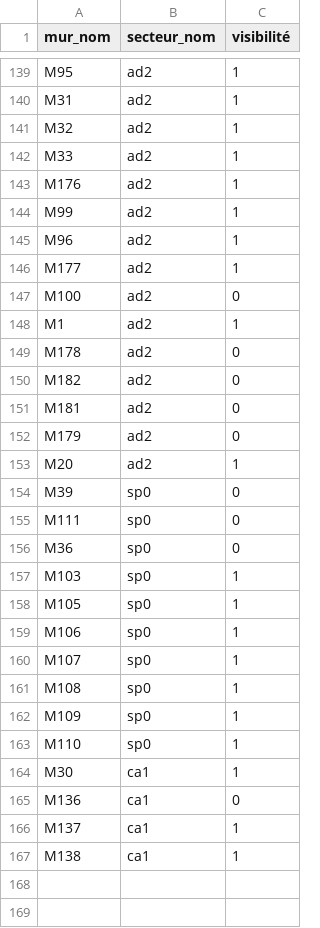
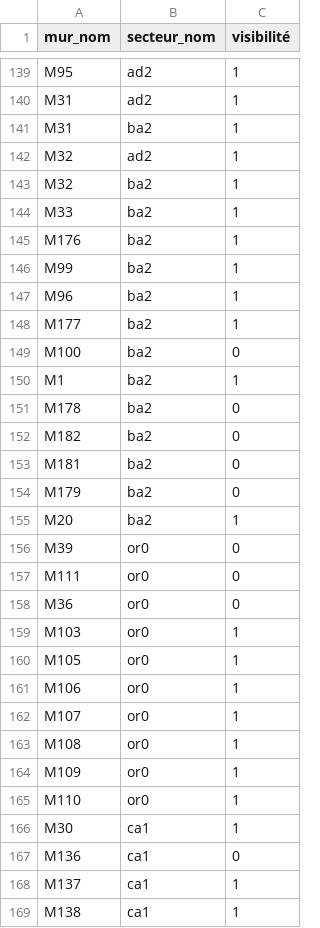
Before and after one commit to anjoweichbrodt/avenches, a CSV file: site_mur.csv, drawn as a sheet; only a part is shown, gaps mark what is left out; the diff covers the shown part only.

Commit message:
Update site_mur.csv
Adition of 2 "secteur" relating to "mur", name adaption of one "secteur"

```diff
--- a/site_mur.csv
+++ b/site_mur.csv
@@ -140,25 +140,27 @@ M95,ad2,1
 M31,ad2,1
+M31,ba2,1
 M32,ad2,1
-M33,ad2,1
-M176,ad2,1
-M99,ad2,1
-M96,ad2,1
-M177,ad2,1
-M100,ad2,0
-M1,ad2,1
-M178,ad2,0
-M182,ad2,0
-M181,ad2,0
-M179,ad2,0
-M20,ad2,1
-M39,sp0,0
-M111,sp0,0
-M36,sp0,0
-M103,sp0,1
-M105,sp0,1
-M106,sp0,1
-M107,sp0,1
-M108,sp0,1
-M109,sp0,1
-M110,sp0,1
+M32,ba2,1
+M33,ba2,1
+M176,ba2,1
+M99,ba2,1
+M96,ba2,1
+M177,ba2,1
+M100,ba2,0
+M1,ba2,1
+M178,ba2,0
+M182,ba2,0
+M181,ba2,0
+M179,ba2,0
+M20,ba2,1
+M39,or0,0
+M111,or0,0
+M36,or0,0
+M103,or0,1
+M105,or0,1
+M106,or0,1
+M107,or0,1
+M108,or0,1
+M109,or0,1
+M110,or0,1
 M30,ca1,1
```
Also changed, not shown: 1 added row, 1 removed row and 47 edited cells elsewhere in this file.
